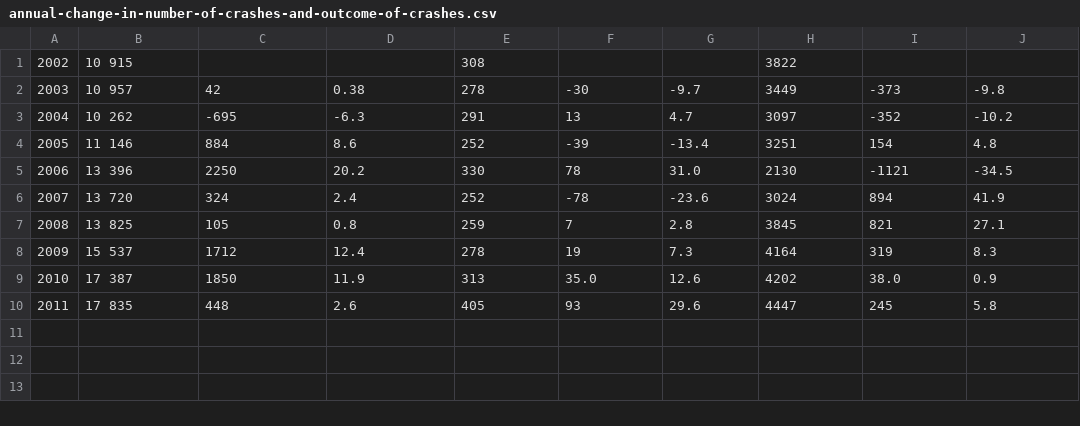
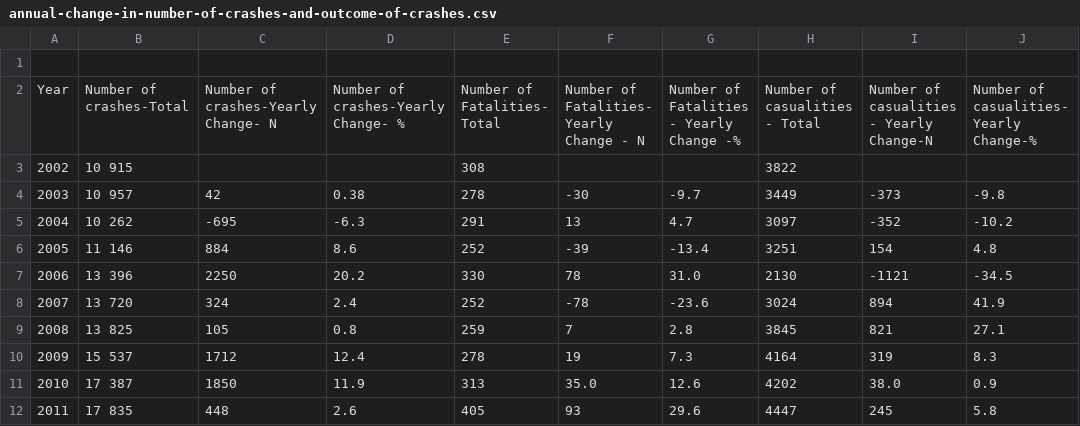
Before and after one commit to abrie/NamOpenData2018, a CSV file: extracted/annual-change-in-number-of-crashes-and-outcome-of-crashes.csv, drawn as a sheet; the diff names each change by its address in the sheet, - before the commit and + after, or states it on an @@ line.

Commit message:
Added column names

```diff
--- a/extracted/annual-change-in-number-of-crashes-and-outcome-of-crashes.csv
+++ b/extracted/annual-change-in-number-of-crashes-and-outcome-of-crashes.csv
+row 1: (empty)
+row 2: Year | Number of crashes-Total | Number of crashes-Yearly Change- N | Number of crashes-Yearly Change- % | Number of Fatalities- Total | Number of Fatalities- Yearly Change - N | Number of Fatalities - Yearly Change -% | Number of casualities - Total | Number of casualities - Yearly Change-N | Number of casualities- Yearly Change-%
```
